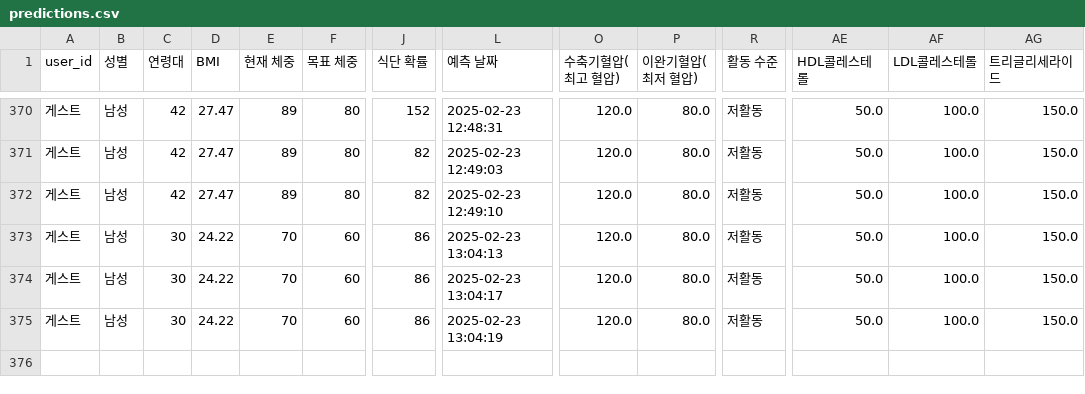
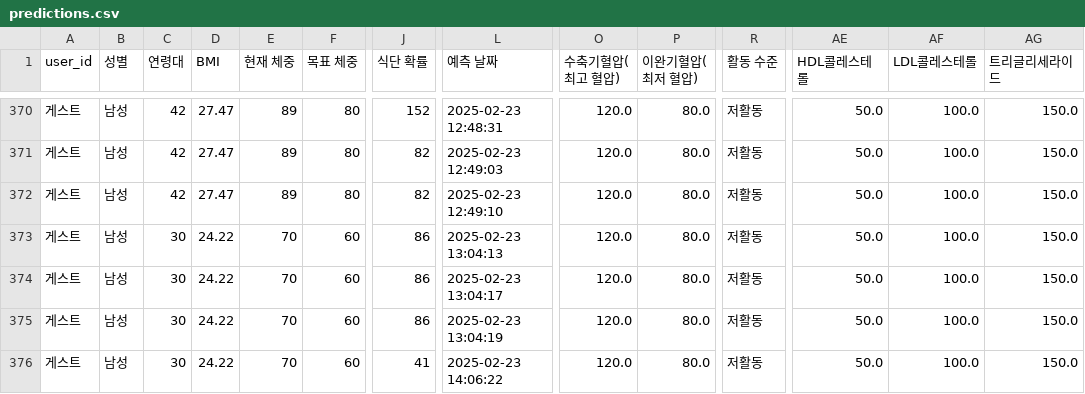
Before and after one commit to mybear1109/bmi_app, a CSV file: data/predictions.csv, drawn as a sheet; only a part is shown, gaps mark what is left out; rows hold the shown columns only; the diff names each change by its address in the sheet, - before the commit and + after, or states it on an @@ line.

```diff
--- a/data/predictions.csv
+++ b/data/predictions.csv
+row 376: 게스트 | 남성 | 30 | 24.22 | 70 | 60 | 41 | 2025-02-23 14:06:22 | 120.0 | 80.0 | 저활동 | 50.0 | 100.0 | 150.0
```
Also changed, not shown: 1 other file.
